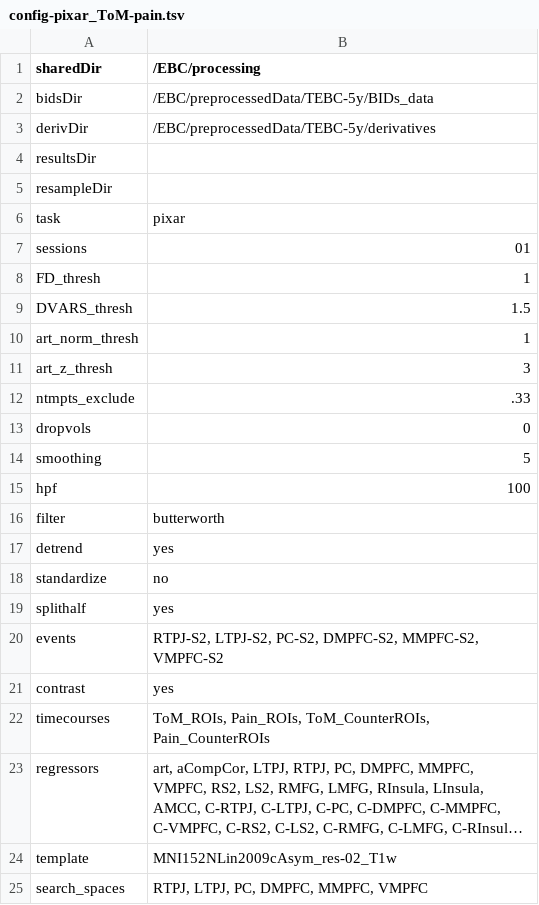
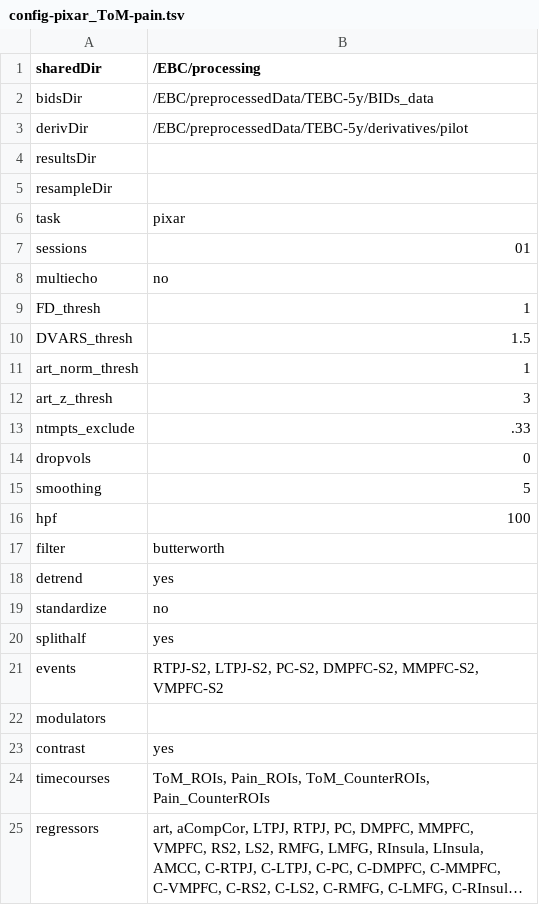
Before and after one commit to hrichardsonlab/fmri-analysis, a TSV file: files/config_files/config-pixar_ToM-pain.tsv, drawn as a sheet; only a part is shown; the shorter side is filled out with more unchanged rows; long unchanged cells end in ….

Commit message:
add template config files

```diff
--- a/files/config_files/config-pixar_ToM-pain.tsv
+++ b/files/config_files/config-pixar_ToM-pain.tsv
@@ -2,3 +2,3 @@ sharedDir	/EBC/processing
 bidsDir	/EBC/preprocessedData/TEBC-5y/BIDs_data
-derivDir	/EBC/preprocessedData/TEBC-5y/derivatives
+derivDir	/EBC/preprocessedData/TEBC-5y/derivatives/pilot
 resultsDir	
@@ -7,2 +7,3 @@ task	pixar
 sessions	01
+multiecho	no
 FD_thresh	1
@@ -20,2 +21,3 @@ splithalf	yes
 events	RTPJ-S2, LTPJ-S2, PC-S2, DMPFC-S2, MMPFC-S2, VMPFC-S2
+modulators	
 contrast	yes
```
Also changed, not shown: 1 other file.
